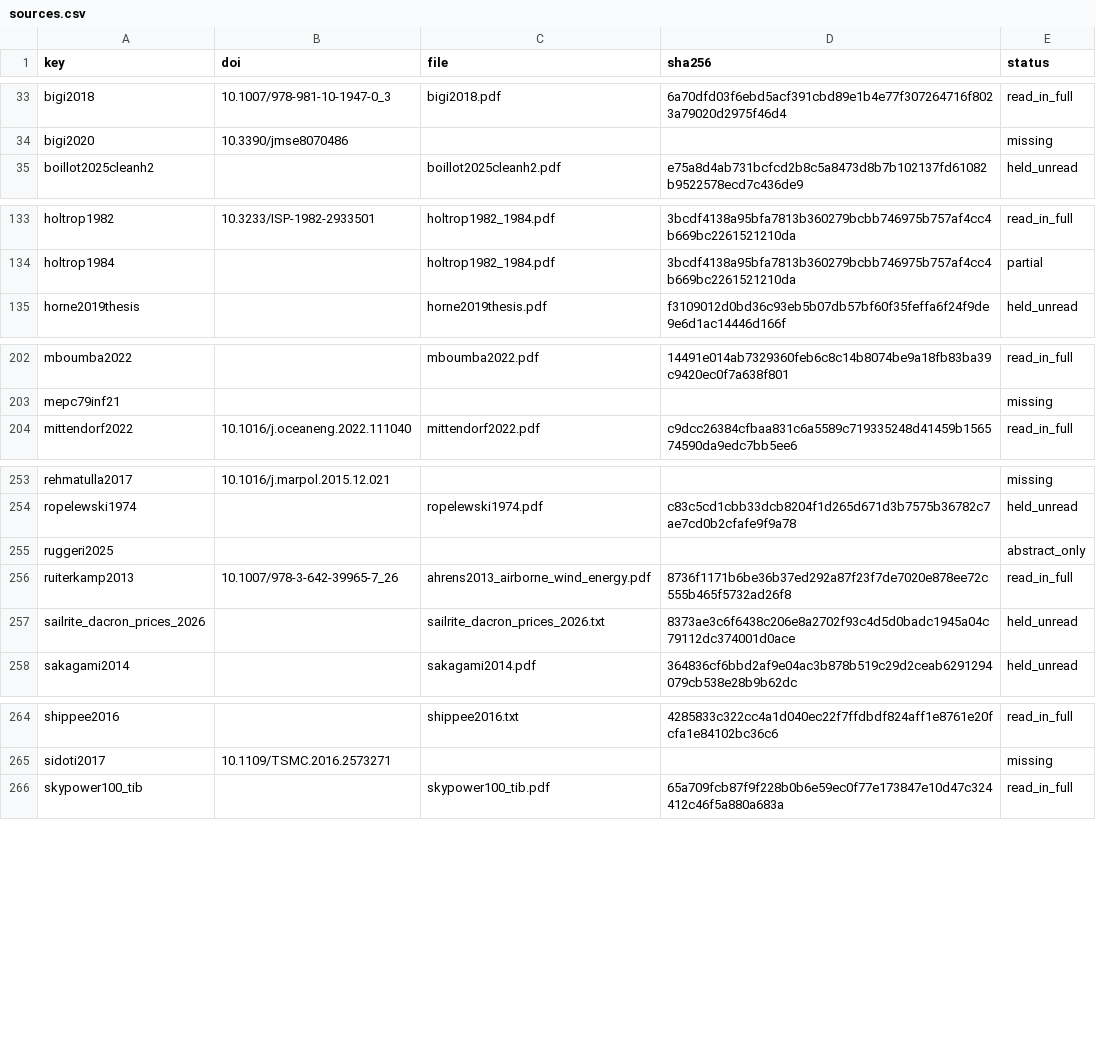
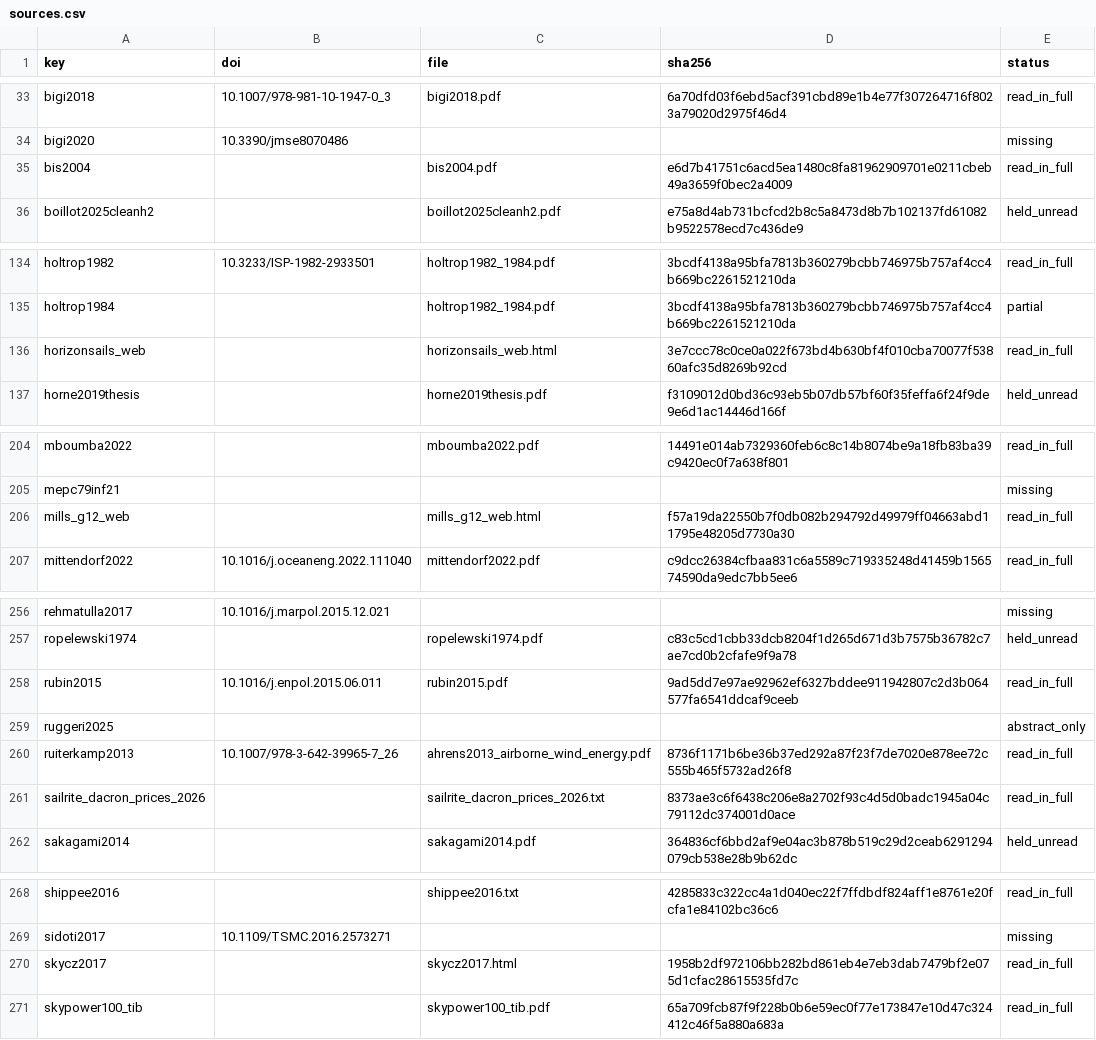
Before and after one commit to 1-Bart-1/WindShipOpt.jl, a CSV file: paper/sources.csv, drawn as a sheet; only a part is shown, gaps mark what is left out; the diff covers the shown part only.

```diff
--- a/paper/sources.csv
+++ b/paper/sources.csv
@@ -34,2 +34,3 @@ bigi2018,10.1007/978-981-10-1947-0_3,bigi2018.pdf,6a70dfd03f6ebd5acf391cbd89e1b4
 bigi2020,10.3390/jmse8070486,,,missing
+bis2004,,bis2004.pdf,e6d7b41751c6acd5ea1480c8fa81962909701e0211cbeb49a3659f0bec2a4009,read_in_full
 boillot2025cleanh2,,boillot2025cleanh2.pdf,e75a8d4ab731bcfcd2b8c5a8473d8b7b102137fd61082b9522578ecd7c436de9,held_unread
@@ -134,2 +135,3 @@ holtrop1982,10.3233/ISP-1982-2933501,holtrop1982_1984.pdf,3bcdf4138a95bfa7813b36
 holtrop1984,,holtrop1982_1984.pdf,3bcdf4138a95bfa7813b360279bcbb746975b757af4cc4b669bc2261521210da,partial
+horizonsails_web,,horizonsails_web.html,3e7ccc78c0ce0a022f673bd4b630bf4f010cba70077f53860afc35d8269b92cd,read_in_full
 horne2019thesis,,horne2019thesis.pdf,f3109012d0bd36c93eb5b07db57bf60f35feffa6f24f9de9e6d1ac14446d166f,held_unread
@@ -203,2 +205,3 @@ mboumba2022,,mboumba2022.pdf,14491e014ab7329360feb6c8c14b8074be9a18fb83ba39c9420
 mepc79inf21,,,,missing
+mills_g12_web,,mills_g12_web.html,f57a19da22550b7f0db082b294792d49979ff04663abd11795e48205d7730a30,read_in_full
 mittendorf2022,10.1016/j.oceaneng.2022.111040,mittendorf2022.pdf,c9dcc26384cfbaa831c6a5589c719335248d41459b156574590da9edc7bb5ee6,read_in_full
@@ -254,5 +257,6 @@ rehmatulla2017,10.1016/j.marpol.2015.12.021,,,missing
 ropelewski1974,,ropelewski1974.pdf,c83c5cd1cbb33dcb8204f1d265d671d3b7575b36782c7ae7cd0b2cfafe9f9a78,held_unread
+rubin2015,10.1016/j.enpol.2015.06.011,rubin2015.pdf,9ad5dd7e97ae92962ef6327bddee911942807c2d3b064577fa6541ddcaf9ceeb,read_in_full
 ruggeri2025,,,,abstract_only
 ruiterkamp2013,10.1007/978-3-642-39965-7_26,ahrens2013_airborne_wind_energy.pdf,8736f1171b6be36b37ed292a87f23f7de7020e878ee72c555b465f5732ad26f8,read_in_full
-sailrite_dacron_prices_2026,,sailrite_dacron_prices_2026.txt,8373ae3c6f6438c206e8a2702f93c4d5d0badc1945a04c79112dc374001d0ace,held_unread
+sailrite_dacron_prices_2026,,sailrite_dacron_prices_2026.txt,8373ae3c6f6438c206e8a2702f93c4d5d0badc1945a04c79112dc374001d0ace,read_in_full
 sakagami2014,,sakagami2014.pdf,364836cf6bbd2af9e04ac3b878b519c29d2ceab6291294079cb538e28b9b62dc,held_unread
@@ -265,2 +269,3 @@ shippee2016,,shippee2016.txt,4285833c322cc4a1d040ec22f7ffdbdf824aff1e8761e20fcfa
 sidoti2017,10.1109/TSMC.2016.2573271,,,missing
+skycz2017,,skycz2017.html,1958b2df972106bb282bd861eb4e7eb3dab7479bf2e075d1cfac28615535fd7c,read_in_full
 skypower100_tib,,skypower100_tib.pdf,65a709fcb87f9f228b0b6e59ec0f77e173847e10d47c324412c46f5a880a683a,read_in_full
```
Also changed, not shown: 1 added row and 1 edited cell elsewhere in this file, 5 other files.
